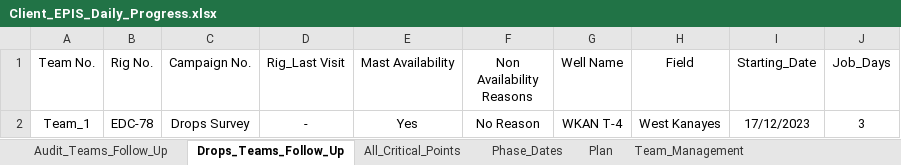
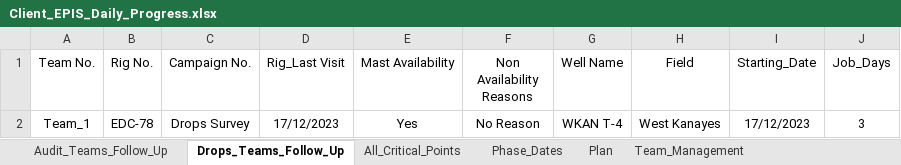
Before and after one commit to EPIS2023/KPC_EPIS_Follow_Up, an Excel workbook: Client_EPIS_Daily_Progress.xlsx, sheet Drops_Teams_Follow_Up, drawn as a sheet; values as stored, in another font and other column widths than the file's, no borders; the diff names each change by its address in the sheet, - before the commit and + after, or states it on an @@ line.

Commit message:
Add files via upload

```diff
--- a/Client_EPIS_Daily_Progress.xlsx (sheet Drops_Teams_Follow_Up)
+++ b/Client_EPIS_Daily_Progress.xlsx (sheet Drops_Teams_Follow_Up)
-D2 (Rig_Last Visit): -
+D2 (Rig_Last Visit): 17/12/2023
```
